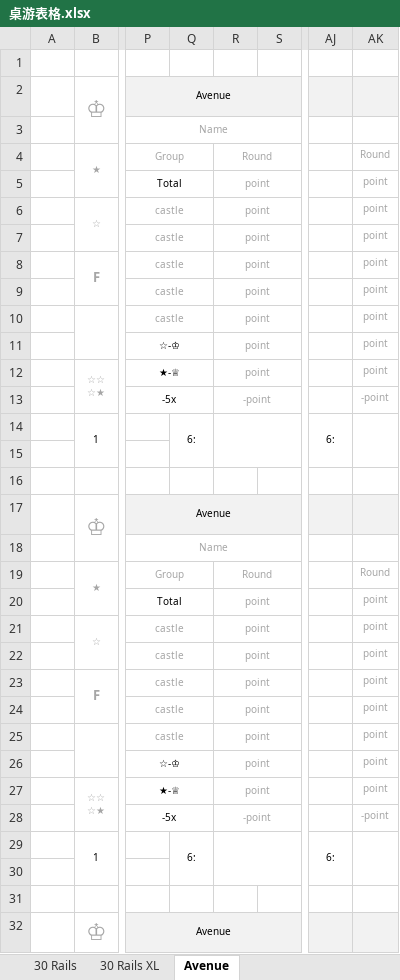
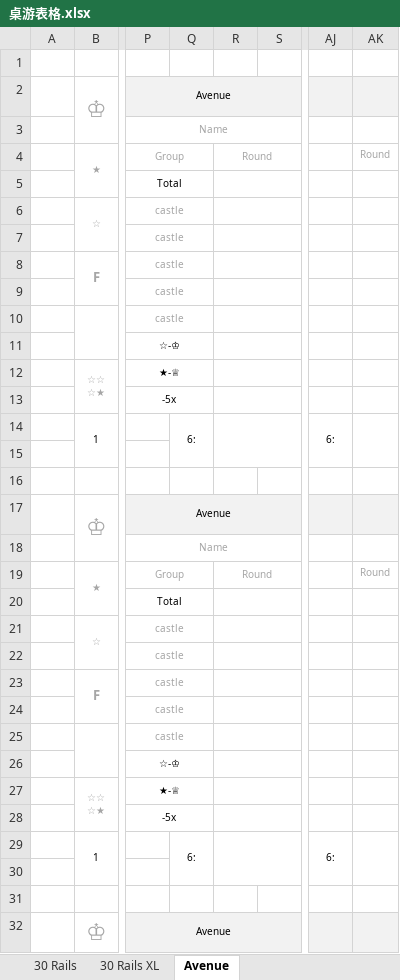
Before and after one commit to faace/boardGame, an Excel workbook: info/桌游表格.xlsx, sheet Avenue, drawn as a sheet; only a part is shown, gaps mark what is left out; values as stored, in another font and other column widths than the file's, no borders; charts and pictures not drawn; the diff covers the shown part only; the diff names each change by its address in the sheet, - before the commit and + after, or states it on an @@ line.

```diff
--- a/info/桌游表格.xlsx (sheet Avenue)
+++ b/info/桌游表格.xlsx (sheet Avenue)
-R5:R12: point
+R5:R12: (empty)
-AK5:AK12: point
+AK5:AK12: (empty)
-R13: -point
+R13: (empty)
-AK13: -point
+AK13: (empty)
-R20:R27: point
+R20:R27: (empty)
-AK20:AK27: point
+AK20:AK27: (empty)
-R28: -point
+R28: (empty)
-AK28: -point
+AK28: (empty)
```
Also changed, not shown: 36 edited cells elsewhere in this sheet, sheet Qwixx.
